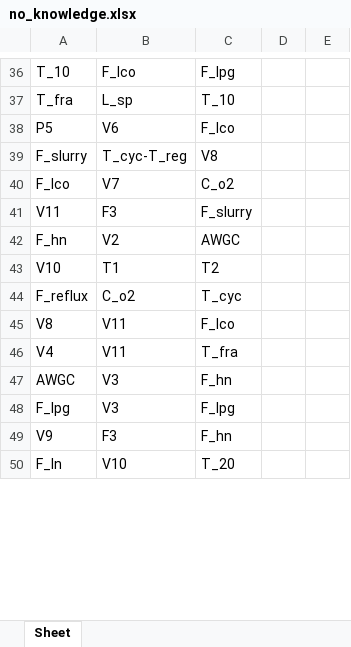
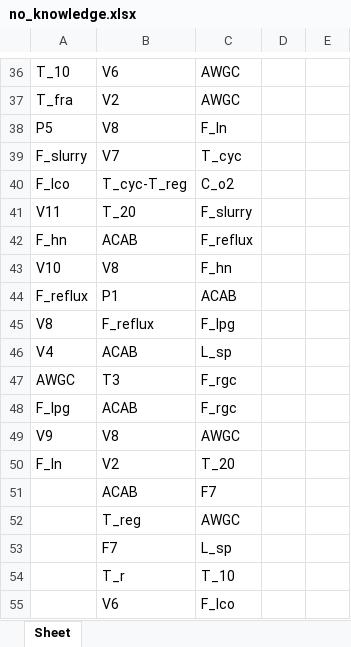
Before and after one commit to bdodd1/CPE440-Project---Graph-generation, an Excel workbook: Results/no_knowledge.xlsx, sheet Sheet, drawn as a sheet; only a part is shown, gaps mark what is left out; values as stored, in another font and other column widths than the file's, no borders; the diff covers the shown part only; the diff names each change by its address in the sheet, - before the commit and + after, or states it on an @@ line.

```diff
--- a/Results/no_knowledge.xlsx (sheet Sheet)
+++ b/Results/no_knowledge.xlsx (sheet Sheet)
-B36: F_lco
+B36: V6
-C36: F_lpg
+C36: AWGC
-B37: L_sp
+B37: V2
-C37: T_10
+C37: AWGC
-B38: V6
+B38: V8
-C38: F_lco
+C38: F_ln
-B39: T_cyc-T_reg
+B39: V7
-C39: V8
+C39: T_cyc
-B40: V7
+B40: T_cyc-T_reg
-B41: F3
+B41: T_20
-B42: V2
+B42: ACAB
-C42: AWGC
+C42: F_reflux
-B43: T1
+B43: V8
-C43: T2
+C43: F_hn
-B44: C_o2
+B44: P1
-C44: T_cyc
+C44: ACAB
-B45: V11
+B45: F_reflux
-C45: F_lco
+C45: F_lpg
-B46: V11
+B46: ACAB
-C46: T_fra
+C46: L_sp
-B47: V3
+B47: T3
-C47: F_hn
+C47: F_rgc
-B48: V3
+B48: ACAB
-C48: F_lpg
+C48: F_rgc
-B49: F3
+B49: V8
-C49: F_hn
+C49: AWGC
-B50: V10
+B50: V2
+row 51:  | ACAB | F7
+row 52:  | T_reg | AWGC
+row 53:  | F7 | L_sp
+row 54:  | T_r | T_10
+row 55:  | V6 | F_lco
```
Also changed, not shown: 43 added rows, 48 removed rows, 27 moved rows and 64 edited cells elsewhere in this sheet, Results/cab_top_three_closest.xlsx, Results/cluster_mode.xlsx, 6 other files.
